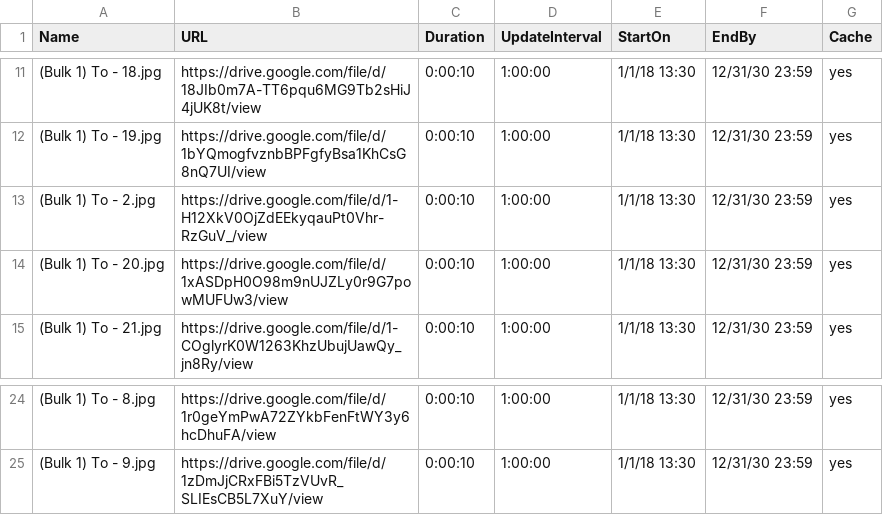
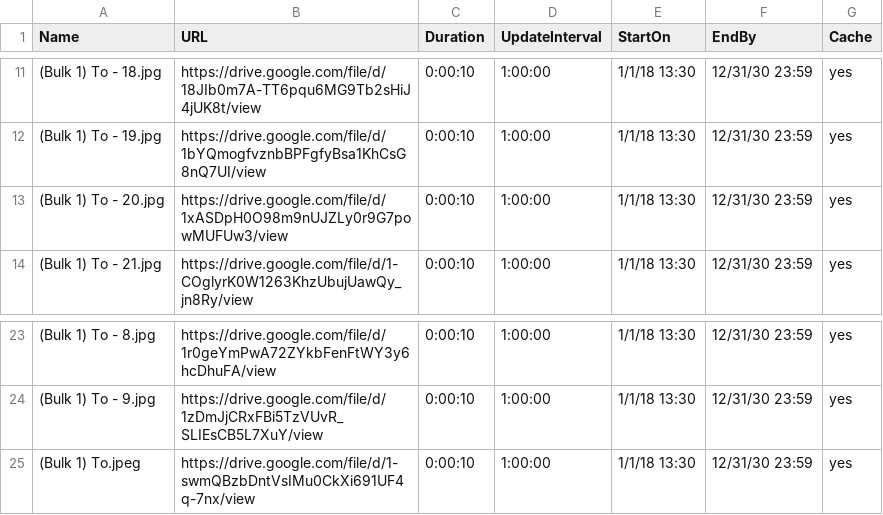
Before and after one commit to ams-ictfacilitator/GoogleSheetscsv, a CSV file: file/screensaver.csv, drawn as a sheet; only a part is shown, gaps mark what is left out; removed rows and columns are numbered as before the commit, all else as after; the diff names each change by its address in the sheet, - before the commit and + after, or states it on an @@ line.

Commit message:
Auto-update CSV from Gratitude Monitor Google Sheets

```diff
--- a/file/screensaver.csv
+++ b/file/screensaver.csv
-row 13: (Bulk 1) To - 2.jpg | https://drive.google.com/file/d/1-H12XkV0OjZdEEkyqauPt0Vhr-RzGuV_/view | 0:00:10 | 1:00:00 | 1/1/18 13:30 | 12/31/30 23:59 | yes
+row 25: (Bulk 1) To.jpeg | https://drive.google.com/file/d/1-swmQBzbDntVsIMu0CkXi691UF4q-7nx/view | 0:00:10 | 1:00:00 | 1/1/18 13:30 | 12/31/30 23:59 | yes
```
